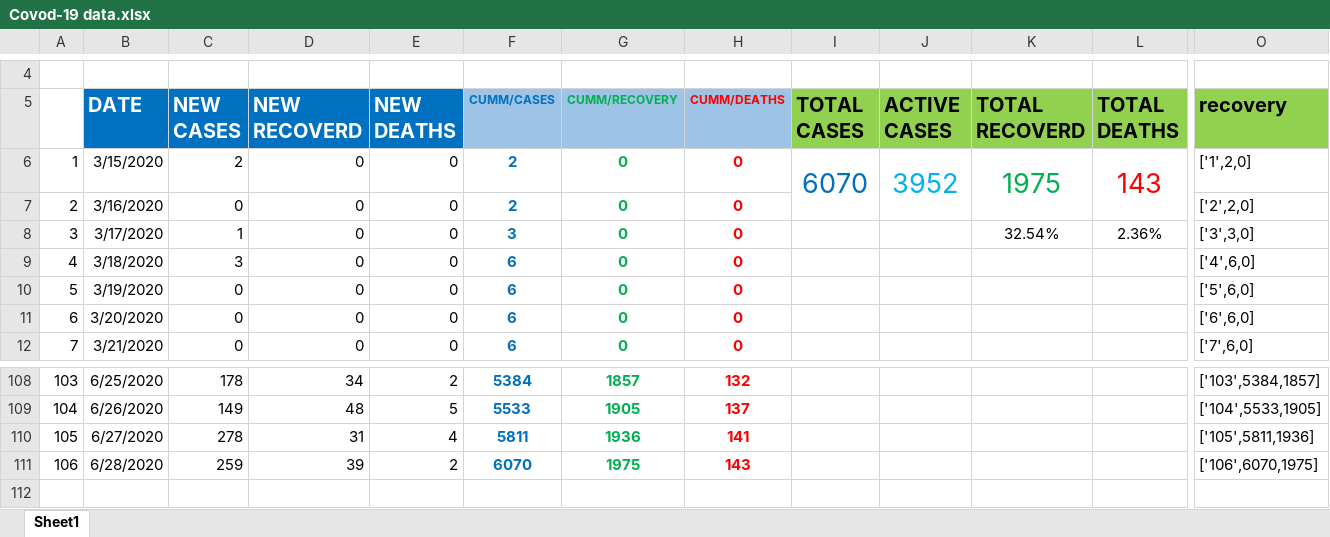
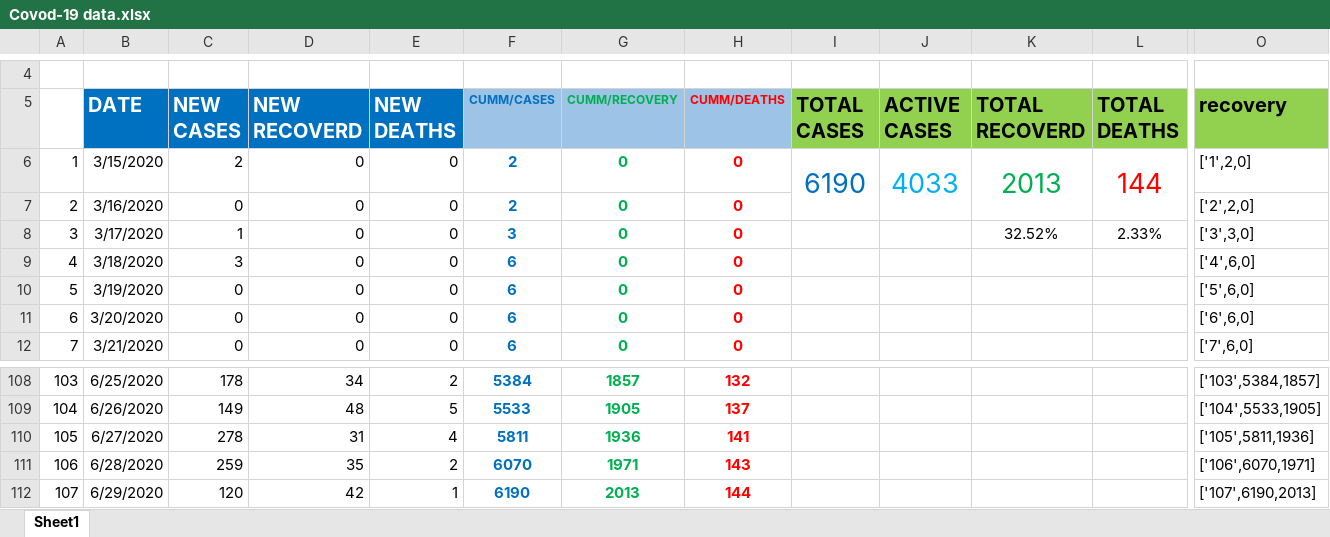
Before and after one commit to danielkirwa/COVID-19KENYA, an Excel workbook: Recordsfiles/Covod-19 data.xlsx, sheet Sheet1, drawn as a sheet; only a part is shown, gaps mark what is left out; values as stored, in another font and other column widths than the file's, no borders; charts and pictures not drawn; rows hold the shown columns only; the diff names each change by its address in the sheet, - before the commit and + after, or states it on an @@ line.

```diff
--- a/Recordsfiles/Covod-19 data.xlsx (sheet Sheet1)
+++ b/Recordsfiles/Covod-19 data.xlsx (sheet Sheet1)
-I6 (TOTAL CASES): 6070
+I6 (TOTAL CASES): 6190
-J6 (ACTIVE CASES): 3952
+J6 (ACTIVE CASES): 4033
-K6 (TOTAL RECOVERD): 1975
+K6 (TOTAL RECOVERD): 2013
-L6 (TOTAL DEATHS): 143
+L6 (TOTAL DEATHS): 144
-K8 (TOTAL RECOVERD): 32.54%
+K8 (TOTAL RECOVERD): 32.52%
-L8 (TOTAL DEATHS): 2.36%
+L8 (TOTAL DEATHS): 2.33%
-D111 (NEW RECOVERD): 39
+D111 (NEW RECOVERD): 35
-G111 (CUMM/RECOVERY): 1975
+G111 (CUMM/RECOVERY): 1971
-O111 (recovery): ['106',6070,1975]
+O111 (recovery): ['106',6070,1971]
+row 112: 107 | 6/29/2020 | 120 | 42 | 1 | 6190 | 2013 | 144 |  |  |  |  | ['107',6190,2013]
```
Also changed, not shown: charts or pictures, 6 other files.
